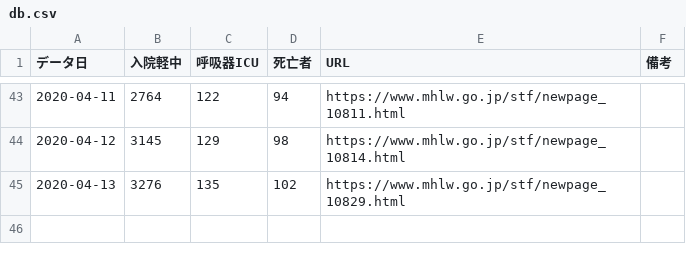
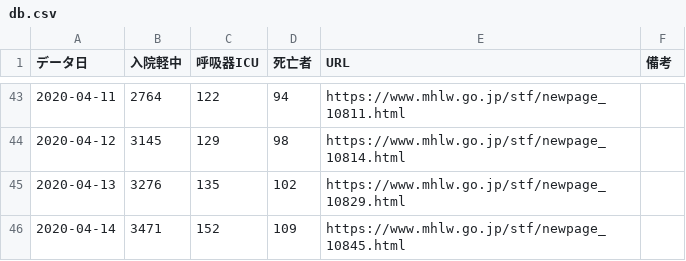
Before and after one commit to big-stream/covid-19-ICU-japan, a CSV file: db.csv, drawn as a sheet; only a part is shown, gaps mark what is left out; the diff names each change by its address in the sheet, - before the commit and + after, or states it on an @@ line.

```diff
--- a/db.csv
+++ b/db.csv
+row 46: 2020-04-14 | 3471 | 152 | 109 | https://www.mhlw.go.jp/stf/newpage_10845.html
```
Also changed, not shown: 1 other file.
